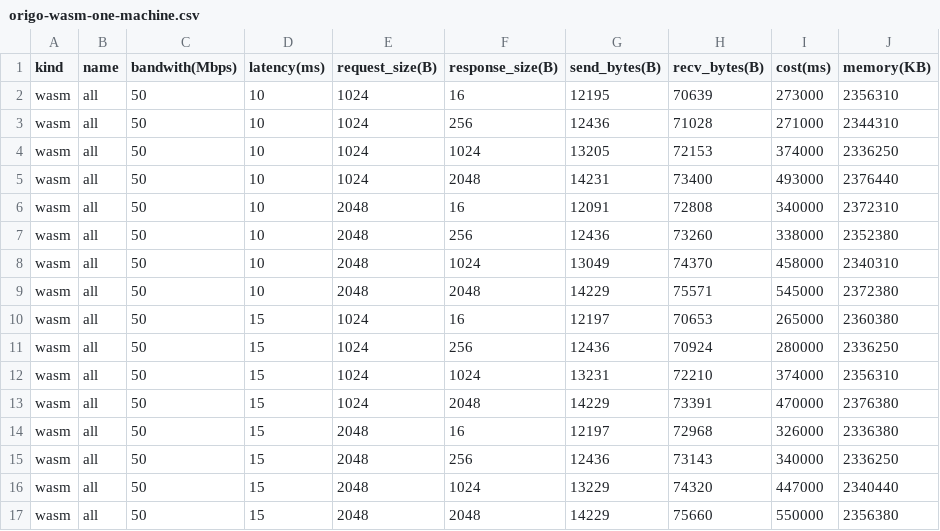
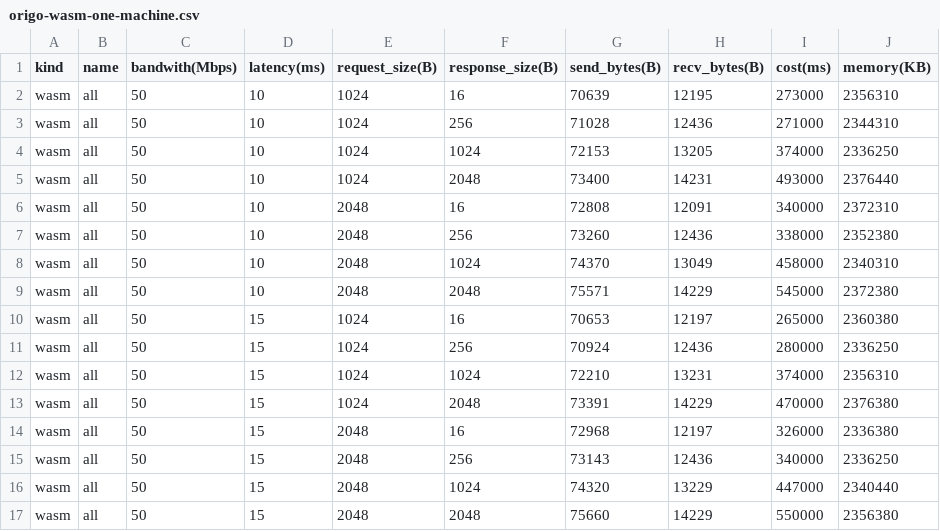
Before and after one commit to primus-labs/zktls-bench, a CSV file: bench_data/origo-wasm-one-machine.csv, drawn as a sheet; only a part is shown; the diff covers the shown part only.

```diff
--- a/bench_data/origo-wasm-one-machine.csv
+++ b/bench_data/origo-wasm-one-machine.csv
@@ -1,17 +1,17 @@
 kind,name,bandwith(Mbps),latency(ms),request_size(B),response_size(B),send_bytes(B),recv_bytes(B),cost(ms),memory(KB)
-wasm,all,50,10,1024,16,12195,70639,273000,2356310
-wasm,all,50,10,1024,256,12436,71028,271000,2344310
-wasm,all,50,10,1024,1024,13205,72153,374000,2336250
-wasm,all,50,10,1024,2048,14231,73400,493000,2376440
-wasm,all,50,10,2048,16,12091,72808,340000,2372310
-wasm,all,50,10,2048,256,12436,73260,338000,2352380
-wasm,all,50,10,2048,1024,13049,74370,458000,2340310
-wasm,all,50,10,2048,2048,14229,75571,545000,2372380
-wasm,all,50,15,1024,16,12197,70653,265000,2360380
-wasm,all,50,15,1024,256,12436,70924,280000,2336250
-wasm,all,50,15,1024,1024,13231,72210,374000,2356310
-wasm,all,50,15,1024,2048,14229,73391,470000,2376380
-wasm,all,50,15,2048,16,12197,72968,326000,2336380
-wasm,all,50,15,2048,256,12436,73143,340000,2336250
-wasm,all,50,15,2048,1024,13229,74320,447000,2340440
-wasm,all,50,15,2048,2048,14229,75660,550000,2356380
+wasm,all,50,10,1024,16,70639,12195,273000,2356310
+wasm,all,50,10,1024,256,71028,12436,271000,2344310
+wasm,all,50,10,1024,1024,72153,13205,374000,2336250
+wasm,all,50,10,1024,2048,73400,14231,493000,2376440
+wasm,all,50,10,2048,16,72808,12091,340000,2372310
+wasm,all,50,10,2048,256,73260,12436,338000,2352380
+wasm,all,50,10,2048,1024,74370,13049,458000,2340310
+wasm,all,50,10,2048,2048,75571,14229,545000,2372380
+wasm,all,50,15,1024,16,70653,12197,265000,2360380
+wasm,all,50,15,1024,256,70924,12436,280000,2336250
+wasm,all,50,15,1024,1024,72210,13231,374000,2356310
+wasm,all,50,15,1024,2048,73391,14229,470000,2376380
+wasm,all,50,15,2048,16,72968,12197,326000,2336380
+wasm,all,50,15,2048,256,73143,12436,340000,2336250
+wasm,all,50,15,2048,1024,74320,13229,447000,2340440
+wasm,all,50,15,2048,2048,75660,14229,550000,2356380
```
Also changed, not shown: 112 edited cells elsewhere in this file, bench_data/origo-arm.csv, bench_data/origo-wasm.csv, 1 other file.
